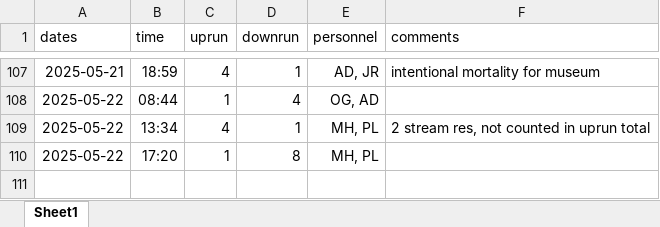
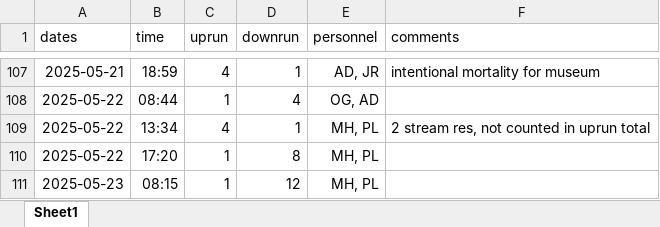
Before and after one commit to SummitLakeNRD/widgetUpdate, an Excel workbook: fishDataSheet.xlsx, sheet Sheet1, drawn as a sheet; only a part is shown, gaps mark what is left out; values as stored, in another font and other column widths than the file's, no borders; the diff names each change by its address in the sheet, - before the commit and + after, or states it on an @@ line.

```diff
--- a/fishDataSheet.xlsx (sheet Sheet1)
+++ b/fishDataSheet.xlsx (sheet Sheet1)
+row 111: 2025-05-23 | 08:15 | 1 | 12 | MH, PL
```
Also changed, not shown: 2 other files.
